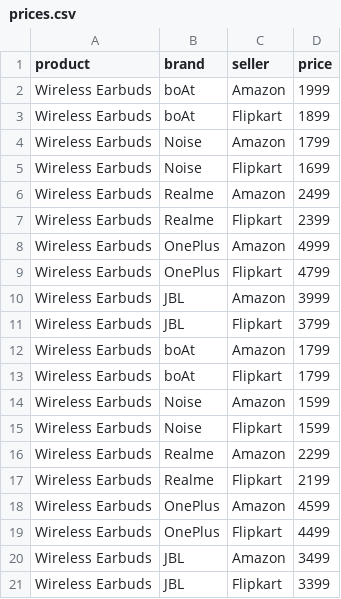
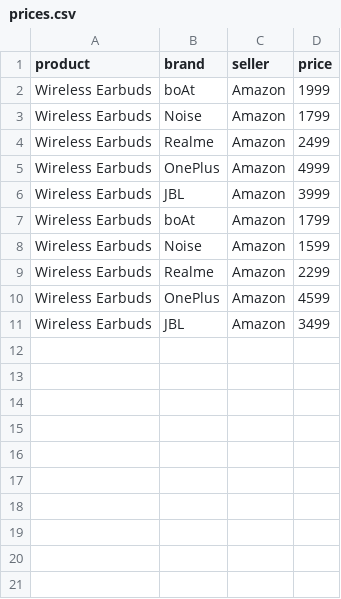
Before and after one commit to Ankitha-N14/price-drop-ai-agent, a CSV file: prices.csv, drawn as a sheet.

Commit message:
Update prices.csv

```diff
--- a/prices.csv
+++ b/prices.csv
@@ -2,20 +2,10 @@ product,brand,seller,price
 Wireless Earbuds,boAt,Amazon,1999
-Wireless Earbuds,boAt,Flipkart,1899
 Wireless Earbuds,Noise,Amazon,1799
-Wireless Earbuds,Noise,Flipkart,1699
 Wireless Earbuds,Realme,Amazon,2499
-Wireless Earbuds,Realme,Flipkart,2399
 Wireless Earbuds,OnePlus,Amazon,4999
-Wireless Earbuds,OnePlus,Flipkart,4799
 Wireless Earbuds,JBL,Amazon,3999
-Wireless Earbuds,JBL,Flipkart,3799
 Wireless Earbuds,boAt,Amazon,1799
-Wireless Earbuds,boAt,Flipkart,1799
 Wireless Earbuds,Noise,Amazon,1599
-Wireless Earbuds,Noise,Flipkart,1599
 Wireless Earbuds,Realme,Amazon,2299
-Wireless Earbuds,Realme,Flipkart,2199
 Wireless Earbuds,OnePlus,Amazon,4599
-Wireless Earbuds,OnePlus,Flipkart,4499
 Wireless Earbuds,JBL,Amazon,3499
-Wireless Earbuds,JBL,Flipkart,3399
```
